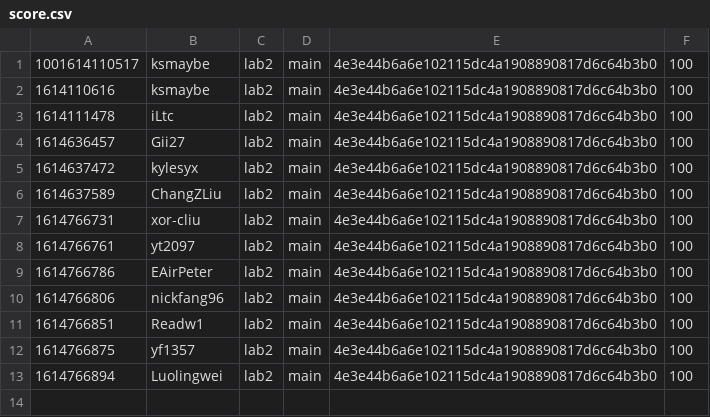
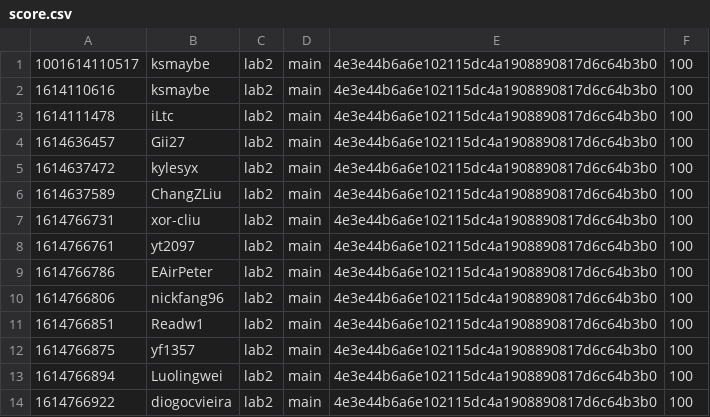
Before and after one commit to nyupcs/pcs-sp21-lab2-scoreboard, a CSV file: score.csv, drawn as a sheet; the diff names each change by its address in the sheet, - before the commit and + after, or states it on an @@ line.

Commit message:
[Score] diogocvieira +100
diogocvieira attacked `main` 4e3e44b6a6e102115dc4a1908890817d6c64b3b0 of lab2

```diff
--- a/score.csv
+++ b/score.csv
+row 14: 1614766922 | diogocvieira | lab2 | main | 4e3e44b6a6e102115dc4a1908890817d6c64b3b0 | 100
```
